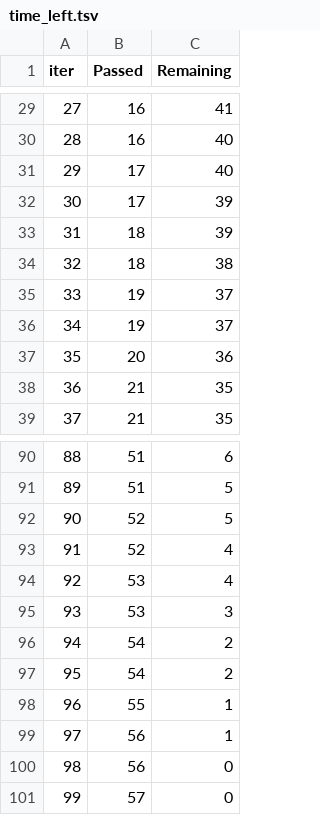
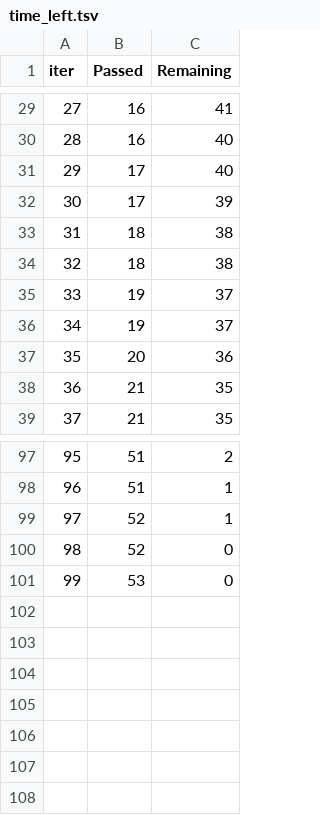
Before and after one commit to vrykolakas166/mlproject, a TSV file: catboost_info/time_left.tsv, drawn as a sheet; only a part is shown, gaps mark what is left out; removed rows and columns are numbered as before the commit, all else as after; the diff covers the shown part only; the diff names each change by its address in the sheet, - before the commit and + after, or states it on an @@ line.

```diff
--- a/catboost_info/time_left.tsv
+++ b/catboost_info/time_left.tsv
@@ column A (iter) renumbered between rows 4 and 101 @@
-C33 (Remaining): 39
+C33 (Remaining): 38
-C97 (Remaining): 6
+C97 (Remaining): 2
-C98:C99 (Remaining): 5
+C98:C99 (Remaining): 1
-C100:C101 (Remaining): 4
+C100:C101 (Remaining): 0
-row 95: 93 | 53 | 3
-row 96: 94 | 54 | 2
-row 97: 95 | 54 | 2
-row 98: 96 | 55 | 1
-row 99: 97 | 56 | 1
-row 100: 98 | 56 | 0
-row 101: 99 | 57 | 0
```
Also changed, not shown: 17 added rows, 10 removed rows and 53 edited cells elsewhere in this file, 6 other files.
